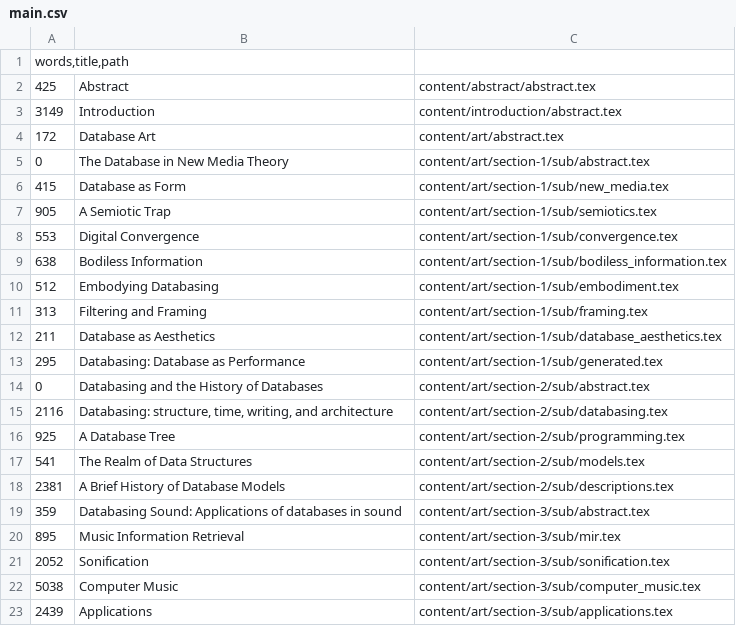
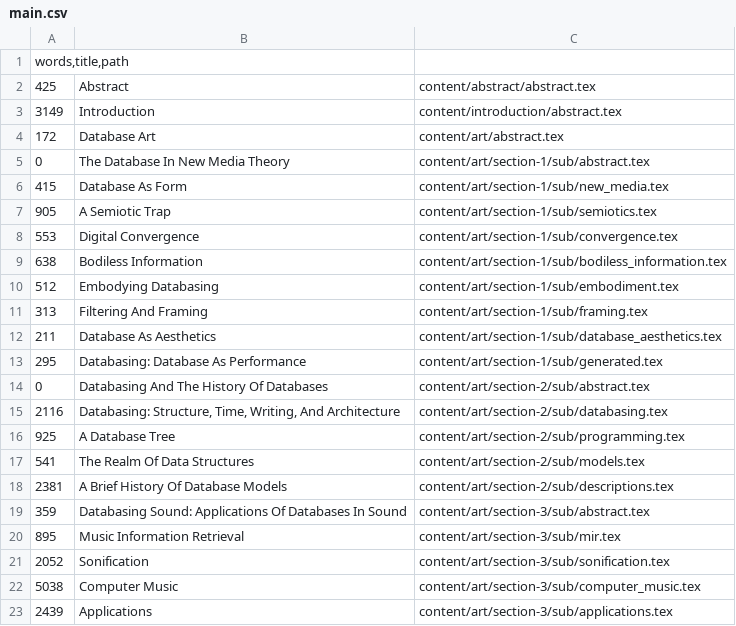
Before and after one commit to fdch/litrev, a CSV file: diss/main.csv, drawn as a sheet; only a part is shown; the diff covers the shown part only.

```diff
--- a/diss/main.csv
+++ b/diss/main.csv
@@ -4,4 +4,4 @@ words,title,path
 172   	Database Art        	content/art/abstract.tex
-0     	The Database in New Media Theory	content/art/section-1/sub/abstract.tex
-415   	Database as Form    	content/art/section-1/sub/new_media.tex
+0     	The Database In New Media Theory	content/art/section-1/sub/abstract.tex
+415   	Database As Form    	content/art/section-1/sub/new_media.tex
 905   	A Semiotic Trap     	content/art/section-1/sub/semiotics.tex
@@ -10,11 +10,11 @@ words,title,path
 512   	Embodying Databasing	content/art/section-1/sub/embodiment.tex
-313   	Filtering and Framing	content/art/section-1/sub/framing.tex
-211   	Database as Aesthetics	content/art/section-1/sub/database_aesthetics.tex
-295   	Databasing: Database as Performance	content/art/section-1/sub/generated.tex
-0     	Databasing and the History of Databases	content/art/section-2/sub/abstract.tex
-2116  	Databasing: structure, time, writing, and architecture	content/art/section-2/sub/databasing.tex
+313   	Filtering And Framing	content/art/section-1/sub/framing.tex
+211   	Database As Aesthetics	content/art/section-1/sub/database_aesthetics.tex
+295   	Databasing: Database As Performance	content/art/section-1/sub/generated.tex
+0     	Databasing And The History Of Databases	content/art/section-2/sub/abstract.tex
+2116  	Databasing: Structure, Time, Writing, And Architecture	content/art/section-2/sub/databasing.tex
 925   	A Database Tree     	content/art/section-2/sub/programming.tex
-541   	The Realm of Data Structures	content/art/section-2/sub/models.tex
-2381  	A Brief History of Database Models	content/art/section-2/sub/descriptions.tex
-359   	Databasing Sound: Applications of databases in sound	content/art/section-3/sub/abstract.tex
+541   	The Realm Of Data Structures	content/art/section-2/sub/models.tex
+2381  	A Brief History Of Database Models	content/art/section-2/sub/descriptions.tex
+359   	Databasing Sound: Applications Of Databases In Sound	content/art/section-3/sub/abstract.tex
 895   	Music Information Retrieval	content/art/section-3/sub/mir.tex
```
Also changed, not shown: 12 edited cells elsewhere in this file, 4 other files.
